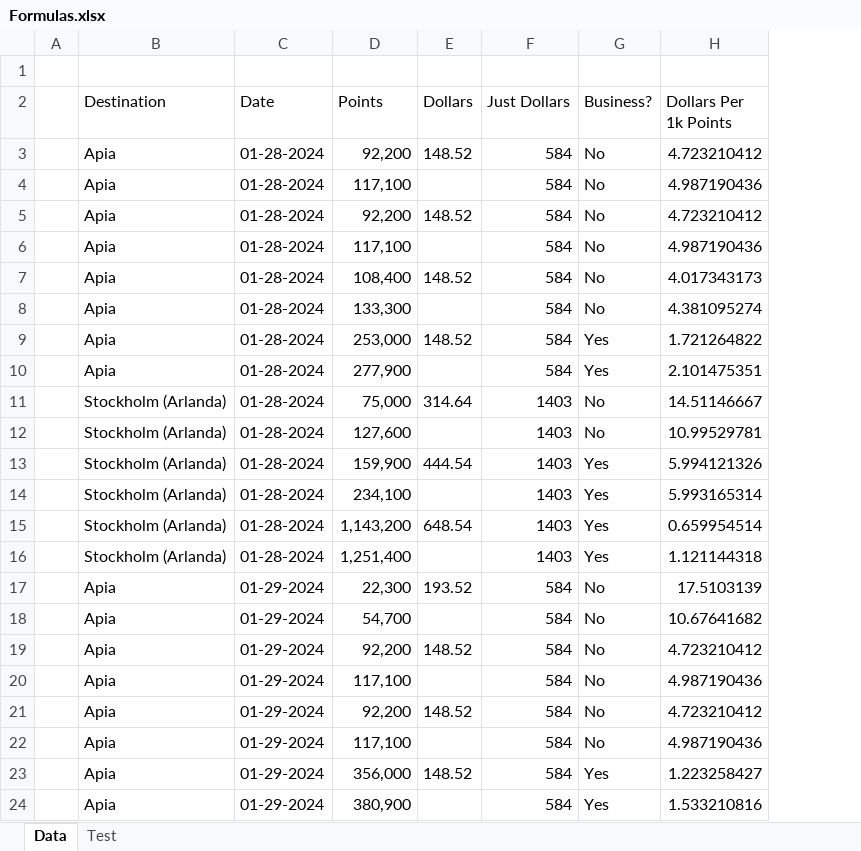
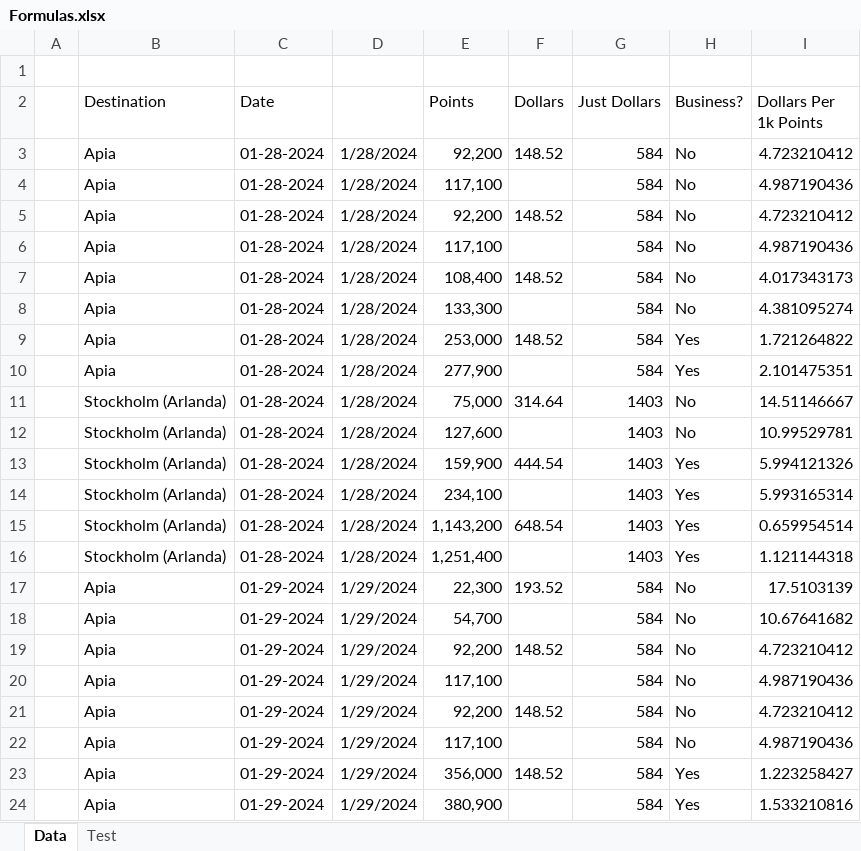
Before and after one commit to jayhansen45/Gambling, an Excel workbook: FFlyer/Formulas.xlsx, sheet Data, drawn as a sheet; values as stored, in another font and other column widths than the file's, no borders; the diff names each change by its address in the sheet, - before the commit and + after, or states it on an @@ line.

```diff
--- a/FFlyer/Formulas.xlsx (sheet Data)
+++ b/FFlyer/Formulas.xlsx (sheet Data)
+column D, rows 3-24: 1/28/2024 | 1/28/2024 | 1/28/2024 | 1/28/2024 | 1/28/2024 | 1/28/2024 | 1/28/2024 | 1/28/2024 | 1/28/2024 | 1/28/2024 | 1/28/2024 | 1/28/2024 | 1/28/2024 | 1/28/2024 | 1/29/2024 | 1/29/2024 | 1/29/2024 | 1/29/2024 | 1/29/2024 | 1/29/2024 | 1/29/2024 | 1/29/2024
```
Also changed, not shown: formulas that keep their value, Arbitrage/Arbitrage.xlsx, FFlyer/Archive/Data - Copy.xlsx, 15 other files.
